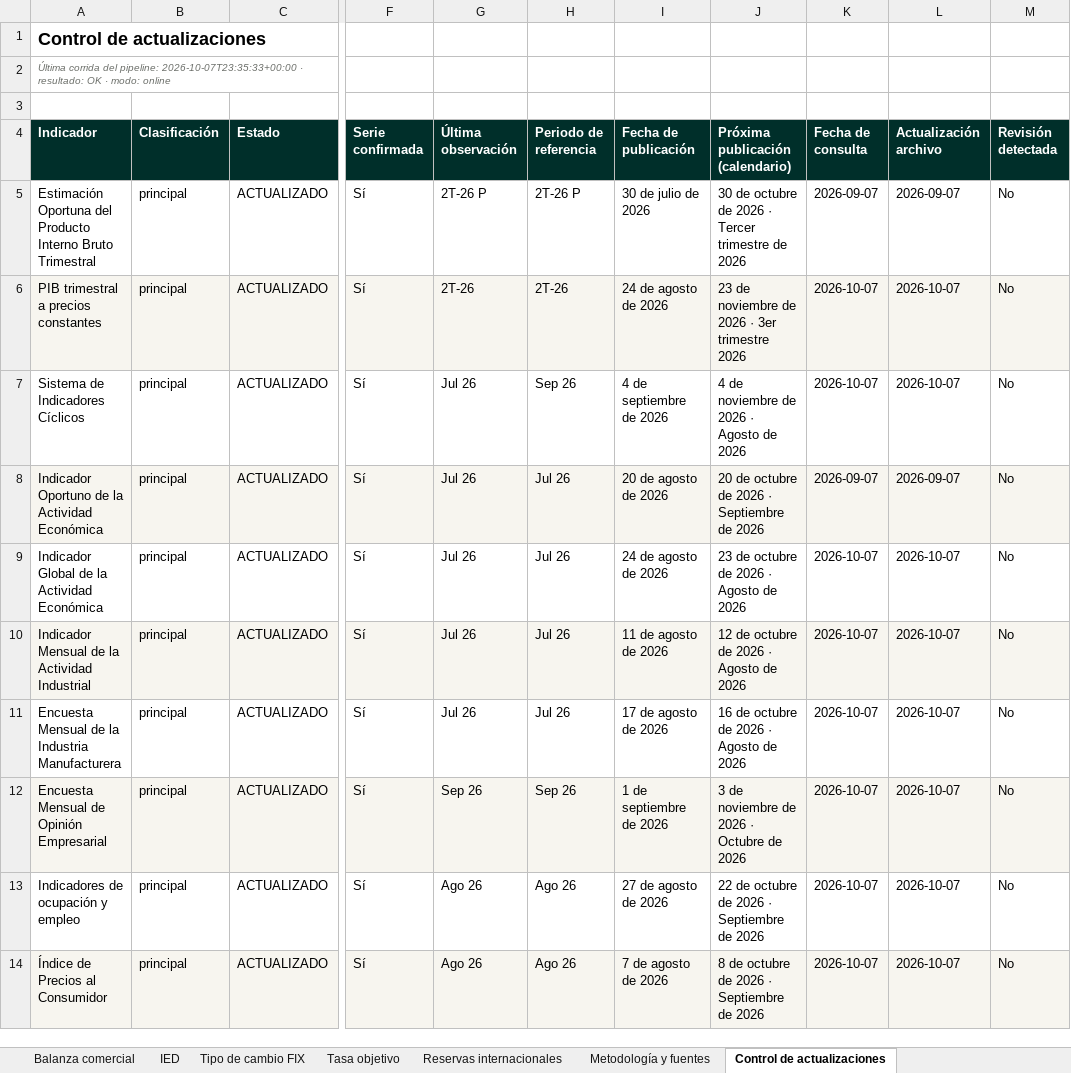
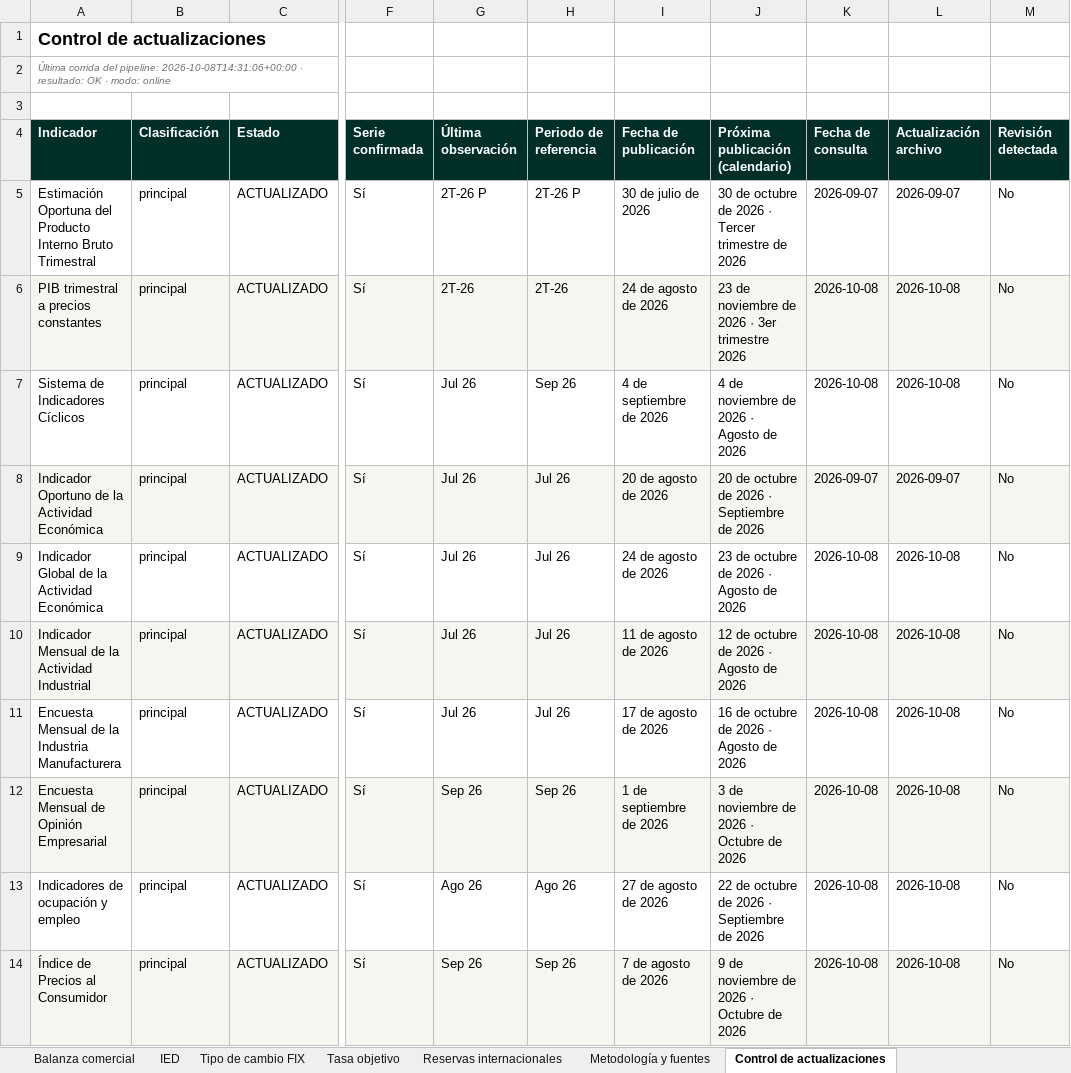
Before and after one commit to luisbuendiag/Indicadores_macroeconomicos_Mex, an Excel workbook: downloads/Indicadores_Macroeconomicos_Mexico_Actualizado.xlsx, sheet Control de actualizaciones, drawn as a sheet; only a part is shown, gaps mark what is left out; values as stored, in another font and other column widths than the file's, no borders; the diff covers the shown part only; the diff names each change by its address in the sheet, - before the commit and + after, or states it on an @@ line.

```diff
--- a/downloads/Indicadores_Macroeconomicos_Mexico_Actualizado.xlsx (sheet Control de actualizaciones)
+++ b/downloads/Indicadores_Macroeconomicos_Mexico_Actualizado.xlsx (sheet Control de actualizaciones)
-A2 (Indicador): …del pipeline: 2026-10-07T23:35:33+00:00 · resultado:…
+A2 (Indicador): …del pipeline: 2026-10-08T14:31:06+00:00 · resultado:…
-K6:K7 (Fecha de consulta): 2026-10-07
+K6:K7 (Fecha de consulta): 2026-10-08
-L6:L7 (Actualización archivo): 2026-10-07
+L6:L7 (Actualización archivo): 2026-10-08
-K9:K14 (Fecha de consulta): 2026-10-07
+K9:K14 (Fecha de consulta): 2026-10-08
-L9:L14 (Actualización archivo): 2026-10-07
+L9:L14 (Actualización archivo): 2026-10-08
-G14 (Última observación): Ago 26
+G14 (Última observación): Sep 26
-H14 (Periodo de referencia): Ago 26
+H14 (Periodo de referencia): Sep 26
-J14 (Próxima publicación (calendario)): 8 de octubre de 2026 · Septiembre de 2026
+J14 (Próxima publicación (calendario)): 9 de noviembre de 2026 · Octubre de 2026
```
Also changed, not shown: 1 added row and 34 edited cells elsewhere in this sheet, sheet INPP, sheet INPC, sheet Síntesis de coyuntura, sheet Tasa objetivo, downloads/indicadores/IMFBCF/IMFBCF_datos.xlsx, downloads/indicadores/INPC/INPC_datos.xlsx, 28 other files.
